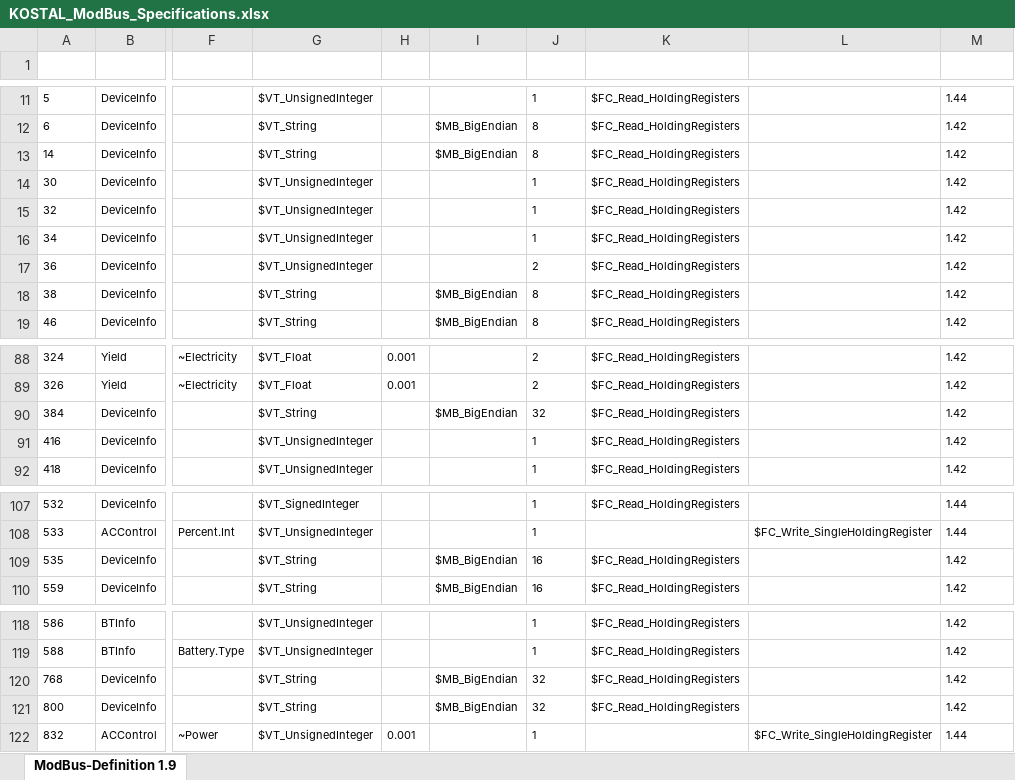
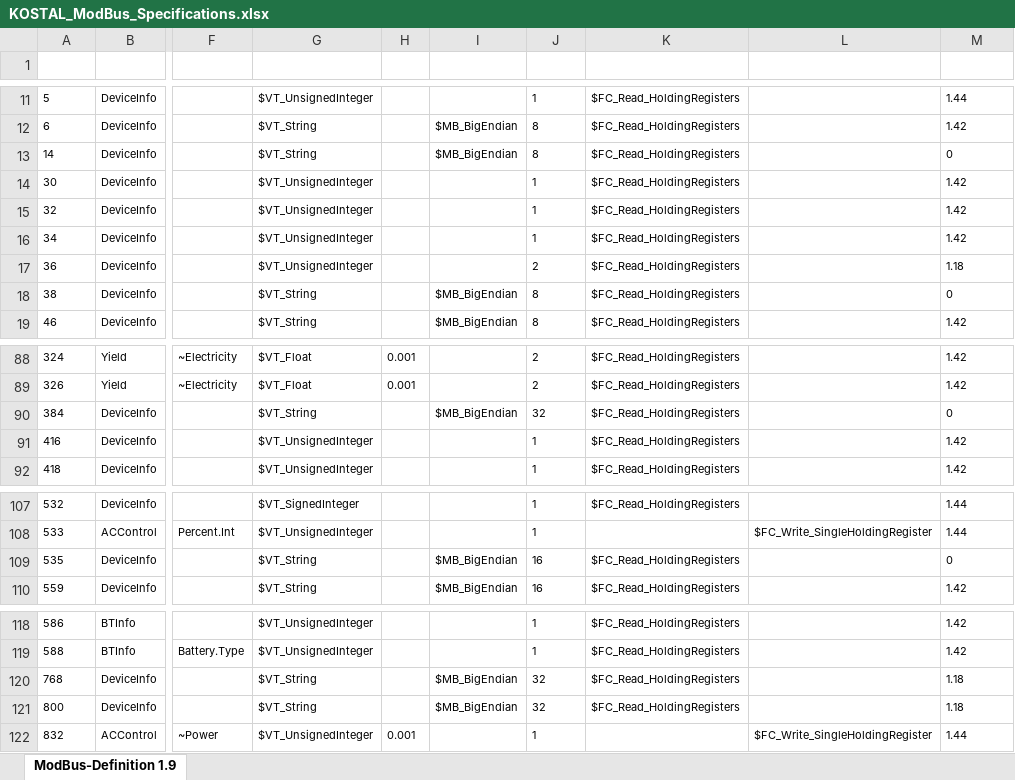
Before and after one commit to jotata/SymconJoTKPP, an Excel workbook: docs/KOSTAL_ModBus_Specifications.xlsx, sheet ModBus-Definition 1.9, drawn as a sheet; only a part is shown, gaps mark what is left out; values as stored, in another font and other column widths than the file's, no borders; conditional formats and table styles not drawn; the diff names each change by its address in the sheet, - before the commit and + after, or states it on an @@ line.

```diff
--- a/docs/KOSTAL_ModBus_Specifications.xlsx (sheet ModBus-Definition 1.9)
+++ b/docs/KOSTAL_ModBus_Specifications.xlsx (sheet ModBus-Definition 1.9)
-M13 (FWVersion): 1.42
+M13 (FWVersion): 0
-M17 (FWVersion): 1.42
+M17 (FWVersion): 1.18
-M18 (FWVersion): 1.42
+M18 (FWVersion): 0
-M90 (FWVersion): 1.42
+M90 (FWVersion): 0
-M109 (FWVersion): 1.42
+M109 (FWVersion): 0
-M120:M121 (FWVersion): 1.42
+M120:M121 (FWVersion): 1.18
```
Also changed, not shown: 2 other files.
